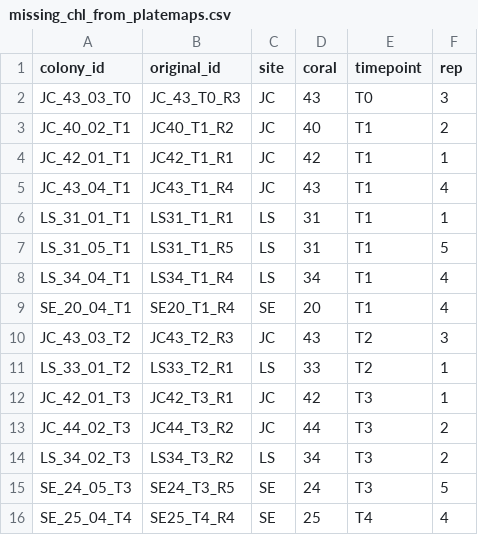
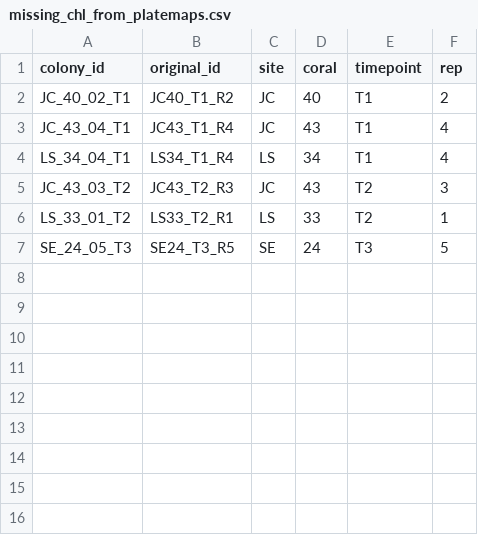
Before and after one commit to hputnam/Toa_Nuuroa_transplant, a CSV file: RAnalysis/output/missing_chl_from_platemaps.csv, drawn as a sheet.

```diff
--- a/RAnalysis/output/missing_chl_from_platemaps.csv
+++ b/RAnalysis/output/missing_chl_from_platemaps.csv
@@ -1,16 +1,7 @@
 colony_id,original_id,site,coral,timepoint,rep
-JC_43_03_T0,JC_43_T0_R3,JC,43,T0,3
 JC_40_02_T1,JC40_T1_R2,JC,40,T1,2
-JC_42_01_T1,JC42_T1_R1,JC,42,T1,1
 JC_43_04_T1,JC43_T1_R4,JC,43,T1,4
-LS_31_01_T1,LS31_T1_R1,LS,31,T1,1
-LS_31_05_T1,LS31_T1_R5,LS,31,T1,5
 LS_34_04_T1,LS34_T1_R4,LS,34,T1,4
-SE_20_04_T1,SE20_T1_R4,SE,20,T1,4
 JC_43_03_T2,JC43_T2_R3,JC,43,T2,3
 LS_33_01_T2,LS33_T2_R1,LS,33,T2,1
-JC_42_01_T3,JC42_T3_R1,JC,42,T3,1
-JC_44_02_T3,JC44_T3_R2,JC,44,T3,2
-LS_34_02_T3,LS34_T3_R2,LS,34,T3,2
 SE_24_05_T3,SE24_T3_R5,SE,24,T3,5
-SE_25_04_T4,SE25_T4_R4,SE,25,T4,4
```
Also changed, not shown: RAnalysis/data/master_sample_info.csv, RAnalysis/output/chlorophyll.csv, 12 other files.
